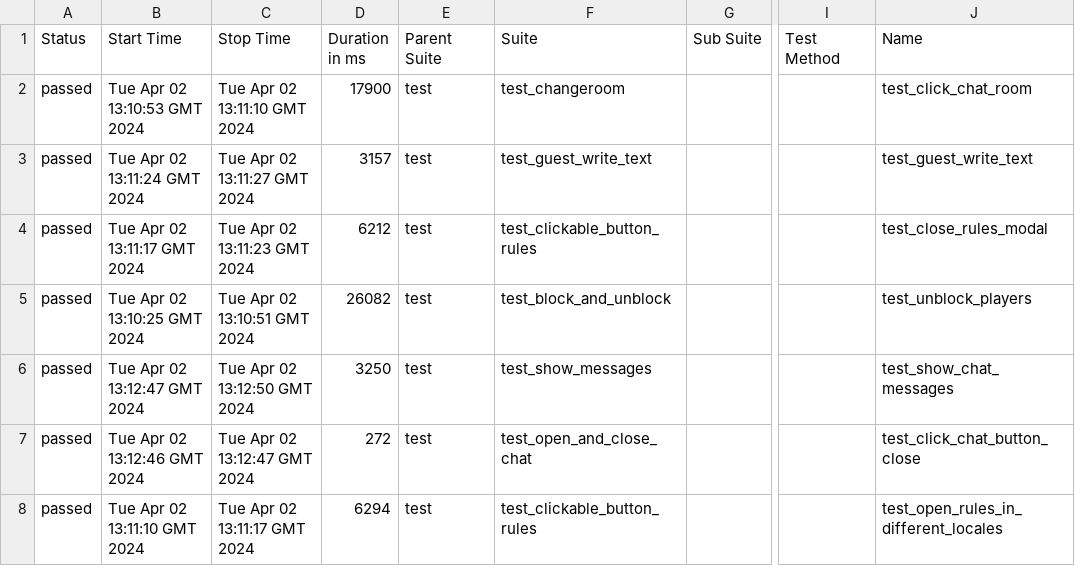
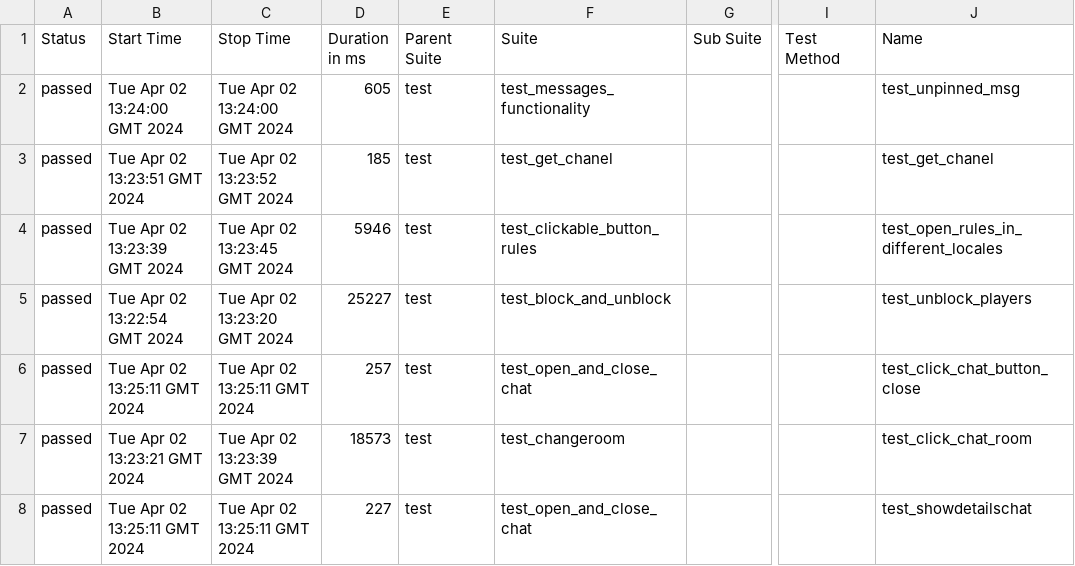
Before and after one commit to VladimirSaf95/ChatProject, a CSV file: data/suites.csv, drawn as a sheet; only a part is shown, gaps mark what is left out; the diff covers the shown part only; the diff names each change by its address in the sheet, - before the commit and + after, or states it on an @@ line.

Commit message:
Deploying to gh-pages from @ VladimirSaf95/ChatProject@417c25eef675c3029bfeb5ef0cf99acff813b4d8 🚀

```diff
--- a/data/suites.csv
+++ b/data/suites.csv
-B2 (Start Time): Tue Apr 02 13:10:53 GMT 2024
+B2 (Start Time): Tue Apr 02 13:24:00 GMT 2024
-C2 (Stop Time): Tue Apr 02 13:11:10 GMT 2024
+C2 (Stop Time): Tue Apr 02 13:24:00 GMT 2024
-D2 (Duration in ms): 17900
+D2 (Duration in ms): 605
-F2 (Suite): test_changeroom
+F2 (Suite): test_messages_functionality
-J2 (Name): test_click_chat_room
+J2 (Name): test_unpinned_msg
-B3 (Start Time): Tue Apr 02 13:11:24 GMT 2024
+B3 (Start Time): Tue Apr 02 13:23:51 GMT 2024
-C3 (Stop Time): Tue Apr 02 13:11:27 GMT 2024
+C3 (Stop Time): Tue Apr 02 13:23:52 GMT 2024
-D3 (Duration in ms): 3157
+D3 (Duration in ms): 185
-F3 (Suite): test_guest_write_text
+F3 (Suite): test_get_chanel
-J3 (Name): test_guest_write_text
+J3 (Name): test_get_chanel
-B4 (Start Time): Tue Apr 02 13:11:17 GMT 2024
+B4 (Start Time): Tue Apr 02 13:23:39 GMT 2024
-C4 (Stop Time): Tue Apr 02 13:11:23 GMT 2024
+C4 (Stop Time): Tue Apr 02 13:23:45 GMT 2024
-D4 (Duration in ms): 6212
+D4 (Duration in ms): 5946
-J4 (Name): test_close_rules_modal
+J4 (Name): test_open_rules_in_different_locales
-B5 (Start Time): Tue Apr 02 13:10:25 GMT 2024
+B5 (Start Time): Tue Apr 02 13:22:54 GMT 2024
-C5 (Stop Time): Tue Apr 02 13:10:51 GMT 2024
+C5 (Stop Time): Tue Apr 02 13:23:20 GMT 2024
-D5 (Duration in ms): 26082
+D5 (Duration in ms): 25227
-B6 (Start Time): Tue Apr 02 13:12:47 GMT 2024
+B6 (Start Time): Tue Apr 02 13:25:11 GMT 2024
-C6 (Stop Time): Tue Apr 02 13:12:50 GMT 2024
+C6 (Stop Time): Tue Apr 02 13:25:11 GMT 2024
-D6 (Duration in ms): 3250
+D6 (Duration in ms): 257
-F6 (Suite): test_show_messages
+F6 (Suite): test_open_and_close_chat
-J6 (Name): test_show_chat_messages
+J6 (Name): test_click_chat_button_close
-B7 (Start Time): Tue Apr 02 13:12:46 GMT 2024
+B7 (Start Time): Tue Apr 02 13:23:21 GMT 2024
-C7 (Stop Time): Tue Apr 02 13:12:47 GMT 2024
+C7 (Stop Time): Tue Apr 02 13:23:39 GMT 2024
-D7 (Duration in ms): 272
+D7 (Duration in ms): 18573
-F7 (Suite): test_open_and_close_chat
+F7 (Suite): test_changeroom
-J7 (Name): test_click_chat_button_close
+J7 (Name): test_click_chat_room
-B8 (Start Time): Tue Apr 02 13:11:10 GMT 2024
+B8 (Start Time): Tue Apr 02 13:25:11 GMT 2024
-C8 (Stop Time): Tue Apr 02 13:11:17 GMT 2024
+C8 (Stop Time): Tue Apr 02 13:25:11 GMT 2024
-D8 (Duration in ms): 6294
+D8 (Duration in ms): 227
-F8 (Suite): test_clickable_button_rules
+F8 (Suite): test_open_and_close_chat
-J8 (Name): test_open_rules_in_different_locales
+J8 (Name): test_showdetailschat
```
Also changed, not shown: 1 added row, 1 removed row and 72 edited cells elsewhere in this file, data/behaviors.csv, 49 other files.
